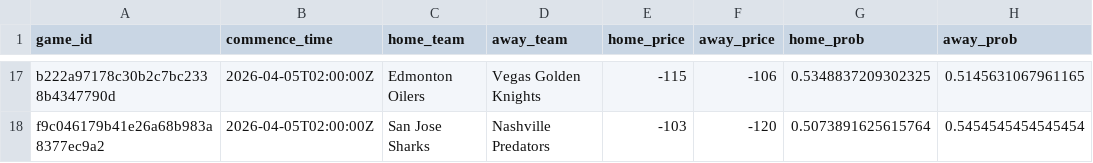
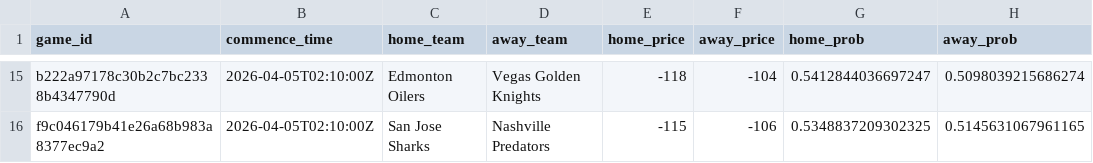
Before and after one commit to jmbarton04/nhl_odds_moneypuck, a CSV file: data/games_today.csv, drawn as a sheet; only a part is shown, gaps mark what is left out; addresses are those after the commit; the diff covers the shown part only; the diff names each change by its address in the sheet, - before the commit and + after, or states it on an @@ line.

```diff
--- a/data/games_today.csv
+++ b/data/games_today.csv
-B15:B16 (commence_time): 2026-04-05T02:00:00Z
+B15:B16 (commence_time): 2026-04-05T02:10:00Z
-E15 (home_price): -115
+E15 (home_price): -118
-F15 (away_price): -106
+F15 (away_price): -104
-G15 (home_prob): 0.5348837209302325
+G15 (home_prob): 0.5412844036697247
-H15 (away_prob): 0.5145631067961165
+H15 (away_prob): 0.5098039215686274
-E16 (home_price): -103
+E16 (home_price): -115
-F16 (away_price): -120
+F16 (away_price): -106
-G16 (home_prob): 0.5073891625615764
+G16 (home_prob): 0.5348837209302325
-H16 (away_prob): 0.5454545454545454
+H16 (away_prob): 0.5145631067961165
```
Also changed, not shown: 2 removed rows and 65 edited cells elsewhere in this file, data/moneypuck_today.csv, 1 other file.
